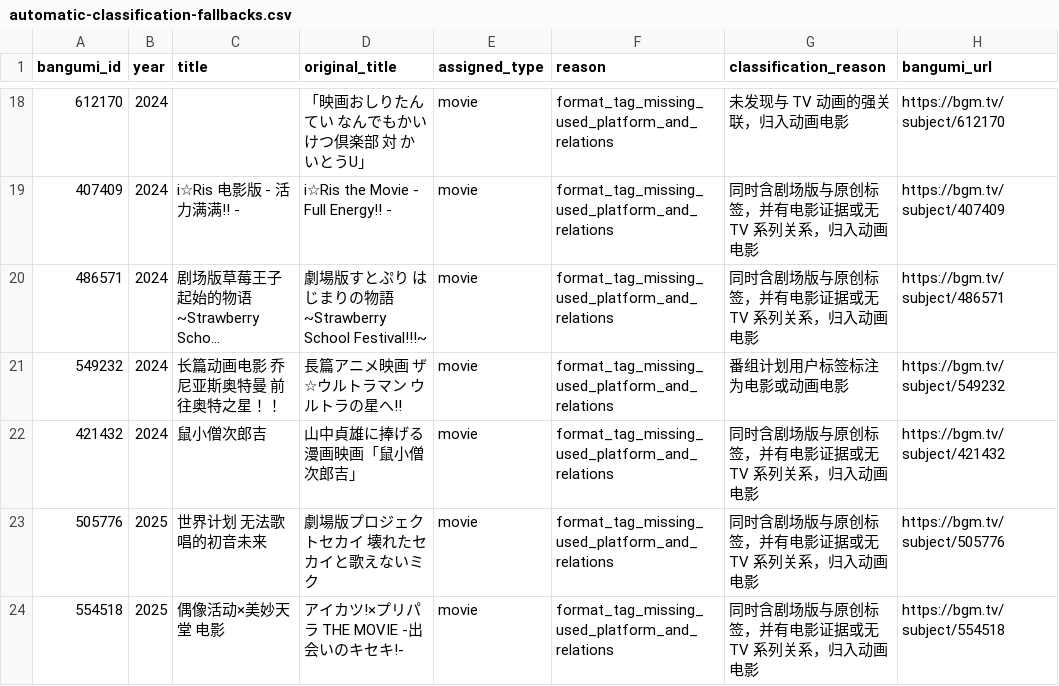
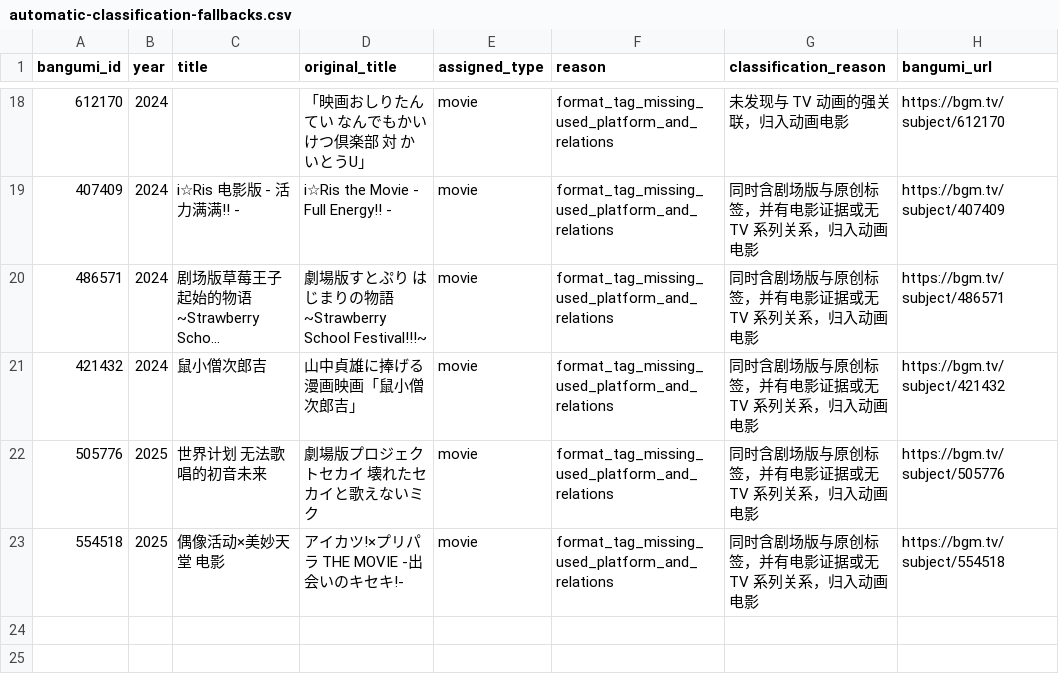
Before and after one commit to 37kevinking-png/anime-atlas, a CSV file: data/classification/automatic-classification-fallbacks.csv, drawn as a sheet; only a part is shown, gaps mark what is left out; long unchanged cells end in …; the diff names each change by its address in the sheet, - before the commit and + after, or states it on an @@ line.

```diff
--- a/data/classification/automatic-classification-fallbacks.csv
+++ b/data/classification/automatic-classification-fallbacks.csv
-row 21: 549232 | 2024 | 长篇动画电影 乔尼亚斯奥特曼 前往奥特之星！！ | 長篇アニメ映画 ザ☆ウルトラマン ウルトラの星へ!! | movie | format_tag_missing_used_platform_and_relations | 番组计划用户标签标注为电影或动画电影 | https://bgm.tv/subject/549232
```
Also changed, not shown: data/classification/explicit-foreign-country-exclusions.csv, 11 other files.
